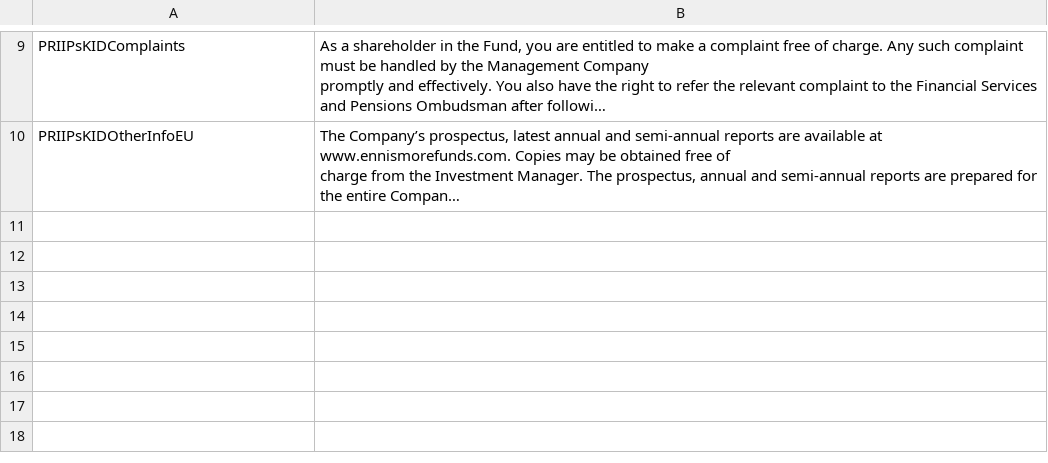
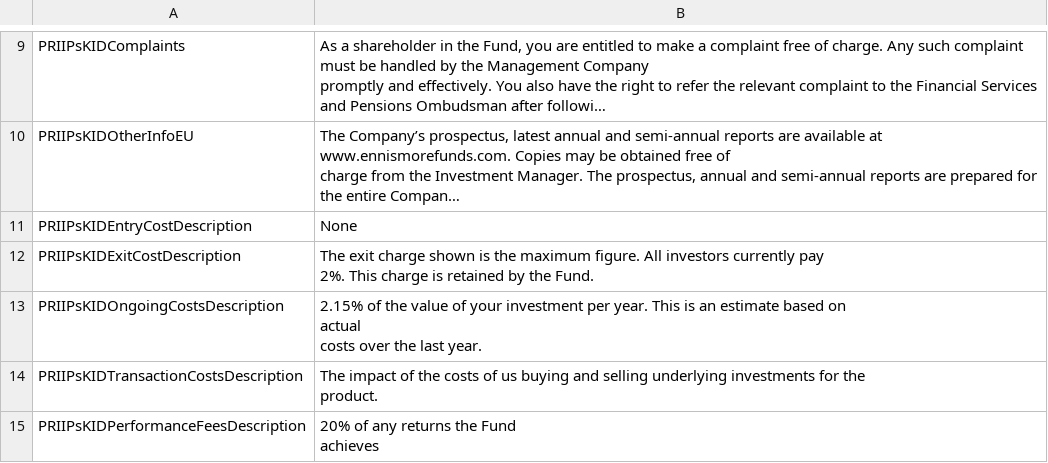
Before and after one commit to MinhazulHasan/section-extraction-pdf, a CSV file: output/Ennismore European Smaller Companies Fund A EUR-IE00B3TNSW80-PRIIPS KID-en-GB-2023-11-24 MARKUP.csv, drawn as a sheet; only a part is shown, gaps mark what is left out; long unchanged cells end in …; ↵ is a line break in a cell; the diff names each change by its address in the sheet, - before the commit and + after, or states it on an @@ line.

```diff
--- a/output/Ennismore European Smaller Companies Fund A EUR-IE00B3TNSW80-PRIIPS KID-en-GB-2023-11-24 MARKUP.csv
+++ b/output/Ennismore European Smaller Companies Fund A EUR-IE00B3TNSW80-PRIIPS KID-en-GB-2023-11-24 MARKUP.csv
+row 11: PRIIPsKIDEntryCostDescription | None
+row 12: PRIIPsKIDExitCostDescription | The exit charge shown is the maximum figure. All investors currently pay ↵ 2%. This charge is retained by the Fund.
+row 13: PRIIPsKIDOngoingCostsDescription | 2.15% of the value of your investment per year. This is an estimate based on ↵ actual ↵ costs over the last year.
+row 14: PRIIPsKIDTransactionCostsDescription | The impact of the costs of us buying and selling underlying investments for the ↵ product.
+row 15: PRIIPsKIDPerformanceFeesDescription | 20% of any returns the Fund ↵ achieves
```
Also changed, not shown: 6 other files.
